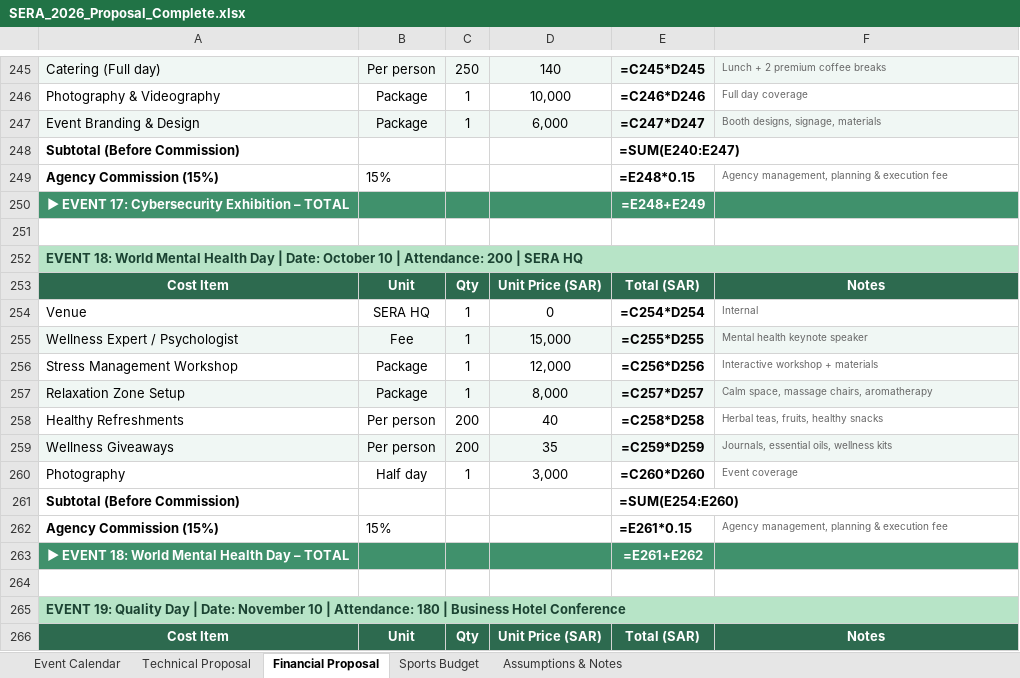
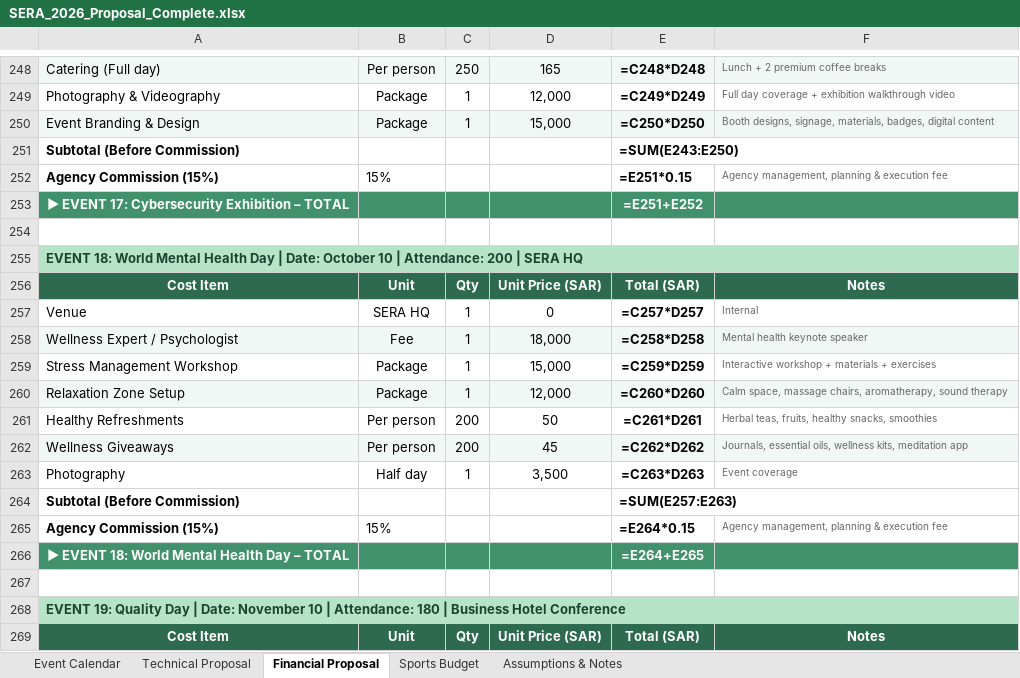
Before and after one commit to usmanfiaz06/dns, an Excel workbook: SERA_2026_Proposal_Complete.xlsx, sheet Financial Proposal, drawn as a sheet; only a part is shown, gaps mark what is left out; values as stored, in another font and other column widths than the file's, no borders; formulas without a stored value are shown as written; addresses are those after the commit; the diff covers the shown part only; the diff names each change by its address in the sheet, - before the commit and + after, or states it on an @@ line.

```diff
--- a/SERA_2026_Proposal_Complete.xlsx (sheet Financial Proposal)
+++ b/SERA_2026_Proposal_Complete.xlsx (sheet Financial Proposal)
-D248: 140
+D248: 165
-E248: =C245*D245
+E248: =C248*D248
-D249: 10,000
+D249: 12,000
-E249: =C246*D246
+E249: =C249*D249
-F249: Full day coverage
+F249: Full day coverage + exhibition walkthrough video
-D250: 6,000
+D250: 15,000
-E250: =C247*D247
+E250: =C250*D250
-F250: …designs, signage, materials
+F250: …designs, signage, materials, badges, digital content
-E251: =SUM(E240:E247)
+E251: =SUM(E243:E250)
-E252: =E248*0.15
+E252: =E251*0.15
-E253: =E248+E249
+E253: =E251+E252
-E257: =C254*D254
+E257: =C257*D257
-D258: 15,000
+D258: 18,000
-E258: =C255*D255
+E258: =C258*D258
-D259: 12,000
+D259: 15,000
-E259: =C256*D256
+E259: =C259*D259
-F259: Interactive workshop + materials
+F259: Interactive workshop + materials + exercises
-D260: 8,000
+D260: 12,000
-E260: =C257*D257
+E260: =C260*D260
-F260: …massage chairs, aromatherapy
+F260: …massage chairs, aromatherapy, sound therapy
-D261: 40
+D261: 50
-E261: =C258*D258
+E261: =C261*D261
-F261: Herbal teas, fruits, healthy snacks
+F261: Herbal teas, fruits, healthy snacks, smoothies
-D262: 35
+D262: 45
-E262: =C259*D259
+E262: =C262*D262
-F262: …oils, wellness kits
+F262: …oils, wellness kits, meditation app
-D263: 3,000
+D263: 3,500
-E263: =C260*D260
+E263: =C263*D263
-E264: =SUM(E254:E260)
+E264: =SUM(E257:E263)
-E265: =E261*0.15
+E265: =E264*0.15
-E266: =E261+E262
+E266: =E264+E265
```
Also changed, not shown: 27 added rows, 5 removed rows, 530 edited cells and cell formats elsewhere in this sheet, sheet Event Calendar, 1 other file.
